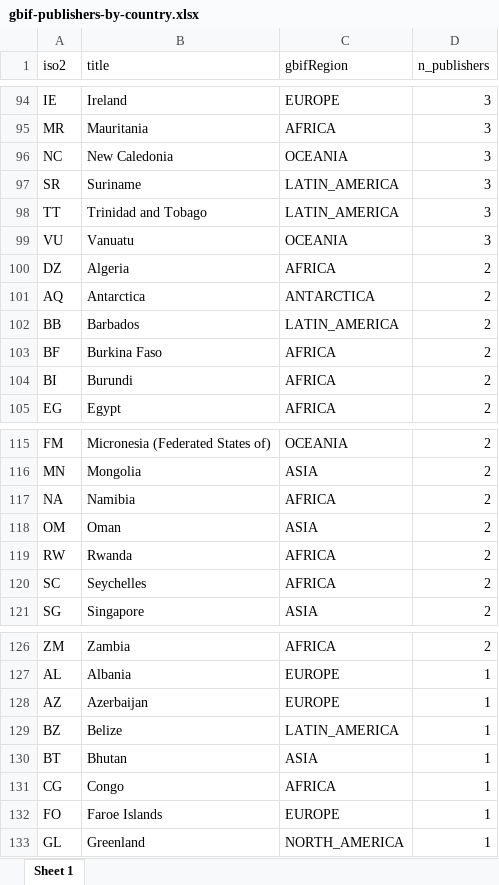
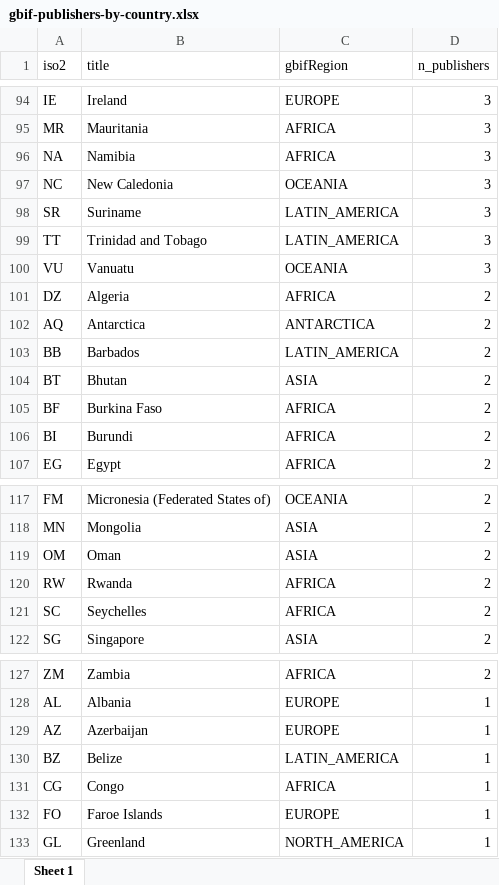
Before and after one commit to jhnwllr/gbif-publishers-by-country, an Excel workbook: exports/gbif-publishers-by-country.xlsx, sheet Sheet 1, drawn as a sheet; only a part is shown, gaps mark what is left out; values as stored, in another font and other column widths than the file's, no borders; removed rows and columns are numbered as before the commit, all else as after; the diff covers the shown part only; the diff names each change by its address in the sheet, - before the commit and + after, or states it on an @@ line.

```diff
--- a/exports/gbif-publishers-by-country.xlsx (sheet Sheet 1)
+++ b/exports/gbif-publishers-by-country.xlsx (sheet Sheet 1)
+row 96: NA | Namibia | AFRICA | 3
+row 104: BT | Bhutan | ASIA | 2
-row 117: NA | Namibia | AFRICA | 2
-row 130: BT | Bhutan | ASIA | 1
```
Also changed, not shown: 7 added rows, 7 removed rows and 15 edited cells elsewhere in this sheet, 2 other files.
